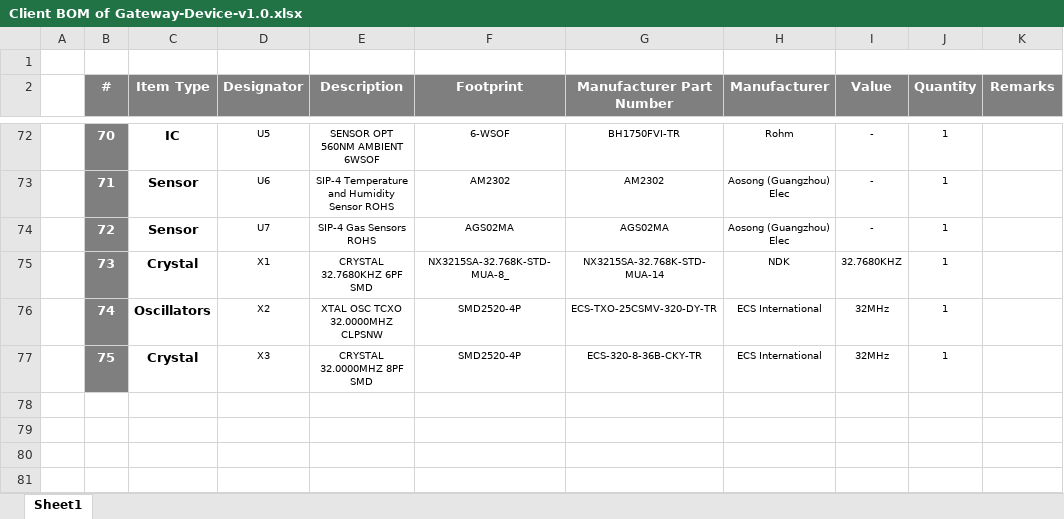
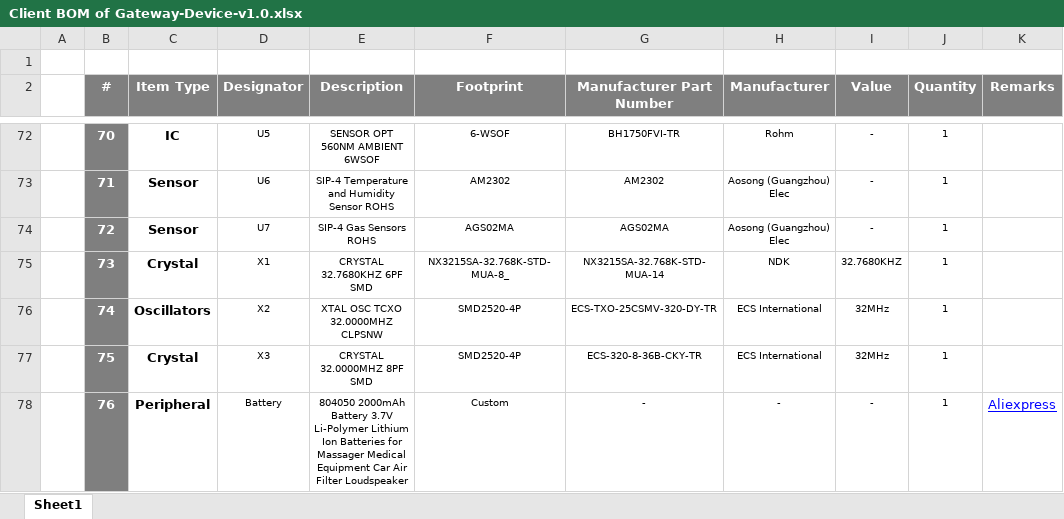
Before and after one commit to eSpark-Backup/awad-shibli-wireless-sensor-network, an Excel workbook: Design-Files/Gateway-Device-v1.0/Deliverables/BOM/Client BOM of Gateway-Device-v1.0.xlsx, sheet Sheet1, drawn as a sheet; only a part is shown, gaps mark what is left out; values as stored, in another font and other column widths than the file's, no borders; the diff names each change by its address in the sheet, - before the commit and + after, or states it on an @@ line.

```diff
--- a/Design-Files/Gateway-Device-v1.0/Deliverables/BOM/Client BOM of Gateway-Device-v1.0.xlsx (sheet Sheet1)
+++ b/Design-Files/Gateway-Device-v1.0/Deliverables/BOM/Client BOM of Gateway-Device-v1.0.xlsx (sheet Sheet1)
+row 78:  | 76 | Peripheral | Battery | 804050 2000mAh Battery 3.7V Li-Polymer Lithium Ion Batteries for Massager Medical Equipment Car Air Filter Loudspeaker | Custom | - | - | - | 1 | Aliexpress
```
Also changed, not shown: Design-Files/End-Device-v1.0/Deliverables/BOM/Client BOM of End-Device-v1.0.xlsx.
